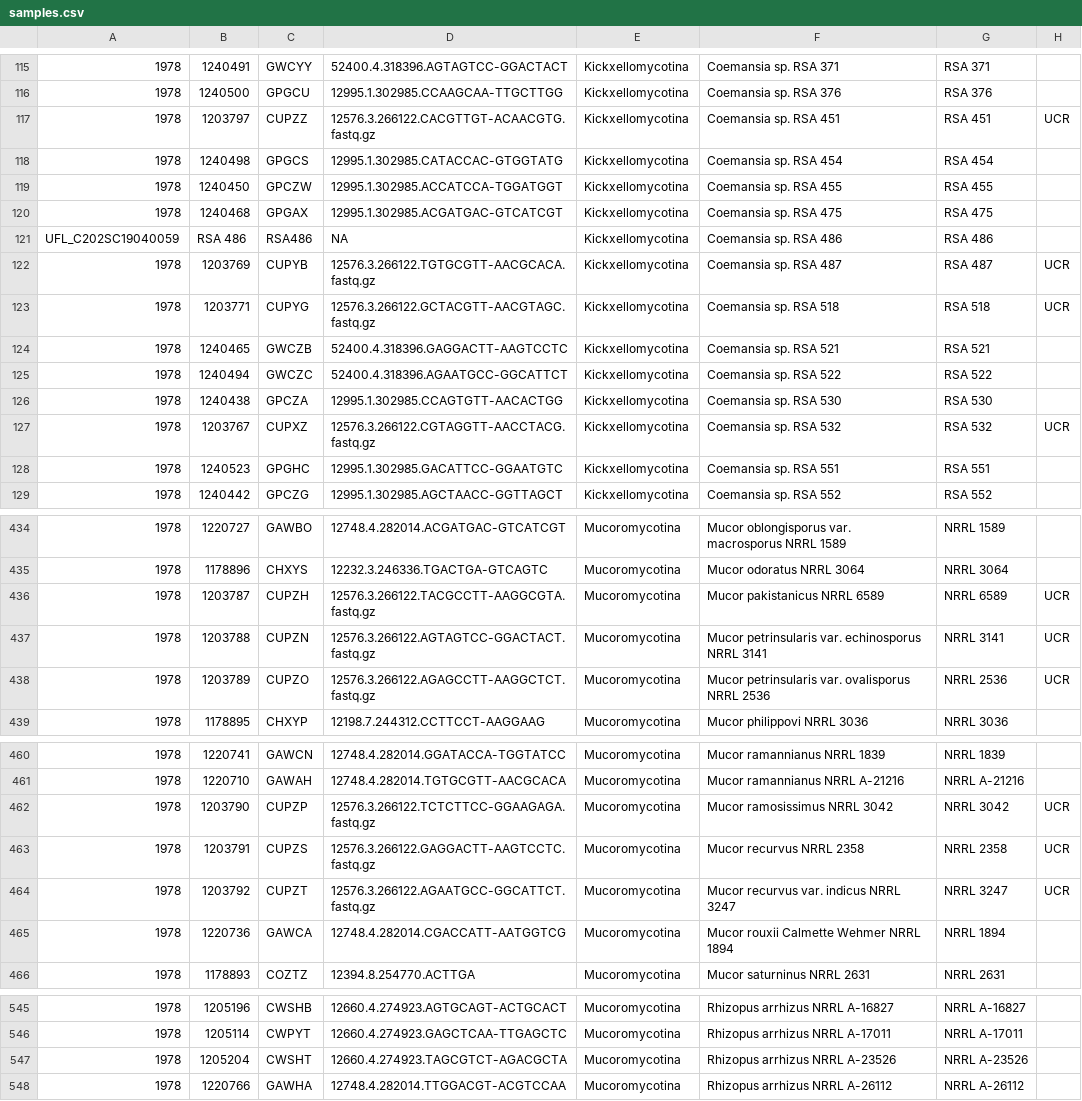
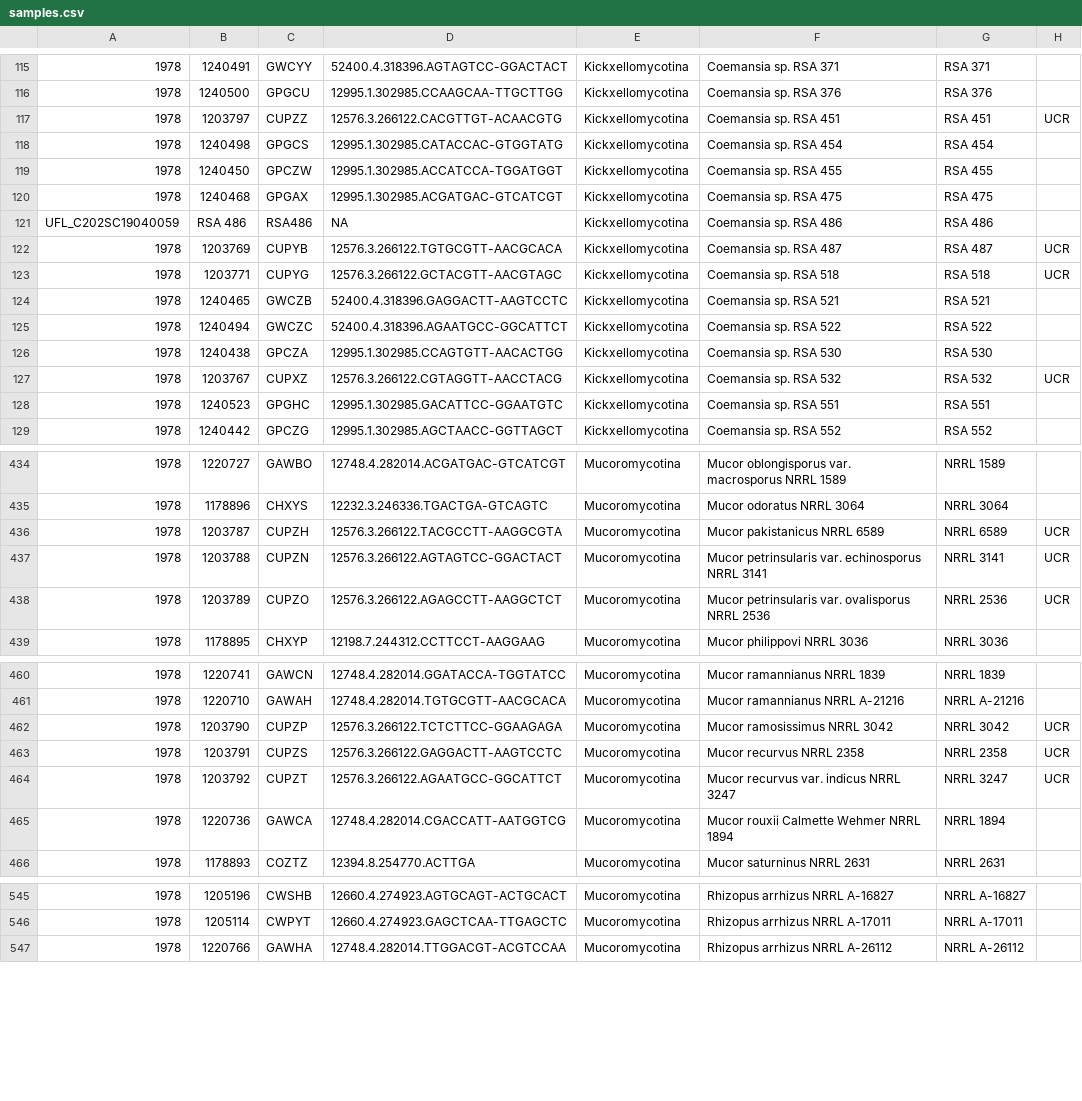
Before and after one commit to zygolife/LCG_Assembly, a CSV file: Annotation/samples.csv, drawn as a sheet; only a part is shown, gaps mark what is left out; the diff covers the shown part only; the diff names each change by its address in the sheet, - before the commit and + after, or states it on an @@ line.

Commit message:
remove fastq

```diff
--- a/Annotation/samples.csv
+++ b/Annotation/samples.csv
-D117: 12576.3.266122.CACGTTGT-ACAACGTG.fastq.gz
+D117: 12576.3.266122.CACGTTGT-ACAACGTG
-D122: 12576.3.266122.TGTGCGTT-AACGCACA.fastq.gz
+D122: 12576.3.266122.TGTGCGTT-AACGCACA
-D123: 12576.3.266122.GCTACGTT-AACGTAGC.fastq.gz
+D123: 12576.3.266122.GCTACGTT-AACGTAGC
-D127: 12576.3.266122.CGTAGGTT-AACCTACG.fastq.gz
+D127: 12576.3.266122.CGTAGGTT-AACCTACG
-D436: 12576.3.266122.TACGCCTT-AAGGCGTA.fastq.gz
+D436: 12576.3.266122.TACGCCTT-AAGGCGTA
-D437: 12576.3.266122.AGTAGTCC-GGACTACT.fastq.gz
+D437: 12576.3.266122.AGTAGTCC-GGACTACT
-D438: 12576.3.266122.AGAGCCTT-AAGGCTCT.fastq.gz
+D438: 12576.3.266122.AGAGCCTT-AAGGCTCT
-D462: 12576.3.266122.TCTCTTCC-GGAAGAGA.fastq.gz
+D462: 12576.3.266122.TCTCTTCC-GGAAGAGA
-D463: 12576.3.266122.GAGGACTT-AAGTCCTC.fastq.gz
+D463: 12576.3.266122.GAGGACTT-AAGTCCTC
-D464: 12576.3.266122.AGAATGCC-GGCATTCT.fastq.gz
+D464: 12576.3.266122.AGAATGCC-GGCATTCT
-row 547: 1978 | 1205204 | CWSHT | 12660.4.274923.TAGCGTCT-AGACGCTA | Mucoromycotina | Rhizopus arrhizus NRRL A-23526 | NRRL A-23526
```
Also changed, not shown: 25 edited cells elsewhere in this file.
